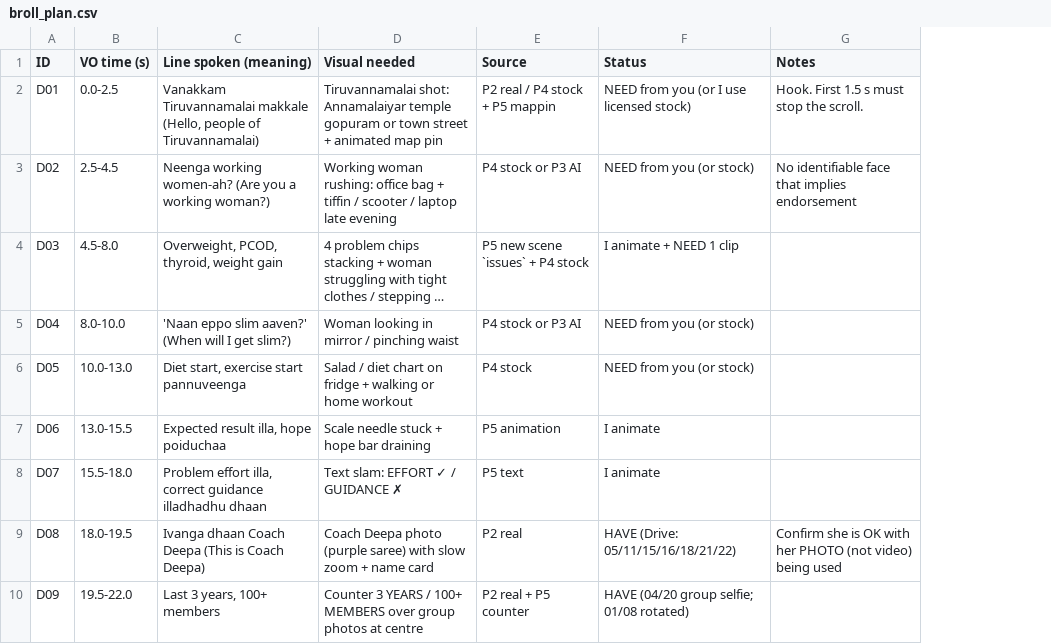
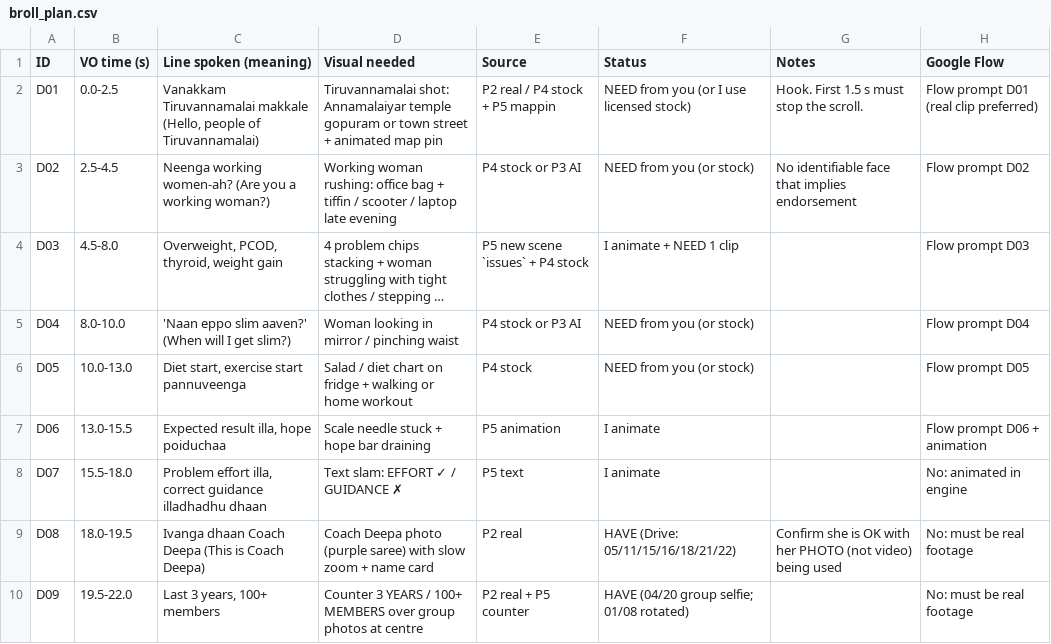
Before and after one commit to rajprabhuecom-lgtm/Edit-Army, a CSV file: videos/coach-deepa/broll-ad/broll_plan.csv, drawn as a sheet; only a part is shown; long unchanged cells end in …; the diff names each change by its address in the sheet, - before the commit and + after, or states it on an @@ line.

```diff
--- a/videos/coach-deepa/broll-ad/broll_plan.csv
+++ b/videos/coach-deepa/broll-ad/broll_plan.csv
+column H (Google Flow), rows 2-10: Flow prompt D01 (real clip preferred) | Flow prompt D02 | Flow prompt D03 | Flow prompt D04 | Flow prompt D05 | Flow prompt D06 + animation | No: animated in engine | No: must be real footage | No: must be real footage
```
Also changed, not shown: videos/coach-sathish/broll-ad/broll_plan.csv, 2 other files.
